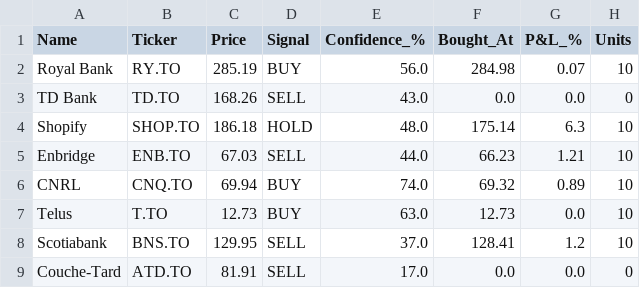
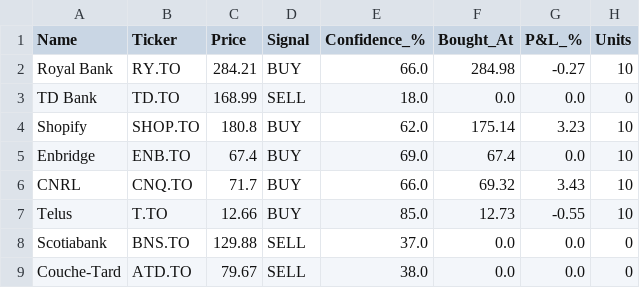
Before and after one commit to kdk1996/tsx-trading-bot, a CSV file: trades.csv, drawn as a sheet.

```diff
--- a/trades.csv
+++ b/trades.csv
@@ -1,9 +1,9 @@
 Name,Ticker,Price,Signal,Confidence_%,Bought_At,P&L_%,Units
-Royal Bank,RY.TO,285.19,BUY,56.0,284.98,0.07,10
-TD Bank,TD.TO,168.26,SELL,43.0,0.0,0.0,0
-Shopify,SHOP.TO,186.18,HOLD,48.0,175.14,6.3,10
-Enbridge,ENB.TO,67.03,SELL,44.0,66.23,1.21,10
-CNRL,CNQ.TO,69.94,BUY,74.0,69.32,0.89,10
-Telus,T.TO,12.73,BUY,63.0,12.73,0.0,10
-Scotiabank,BNS.TO,129.95,SELL,37.0,128.41,1.2,10
-Couche-Tard,ATD.TO,81.91,SELL,17.0,0.0,0.0,0
+Royal Bank,RY.TO,284.21,BUY,66.0,284.98,-0.27,10
+TD Bank,TD.TO,168.99,SELL,18.0,0.0,0.0,0
+Shopify,SHOP.TO,180.8,BUY,62.0,175.14,3.23,10
+Enbridge,ENB.TO,67.4,BUY,69.0,67.4,0.0,10
+CNRL,CNQ.TO,71.7,BUY,66.0,69.32,3.43,10
+Telus,T.TO,12.66,BUY,85.0,12.73,-0.55,10
+Scotiabank,BNS.TO,129.88,SELL,37.0,0.0,0.0,0
+Couche-Tard,ATD.TO,79.67,SELL,38.0,0.0,0.0,0
```
Also changed, not shown: 1 other file.
